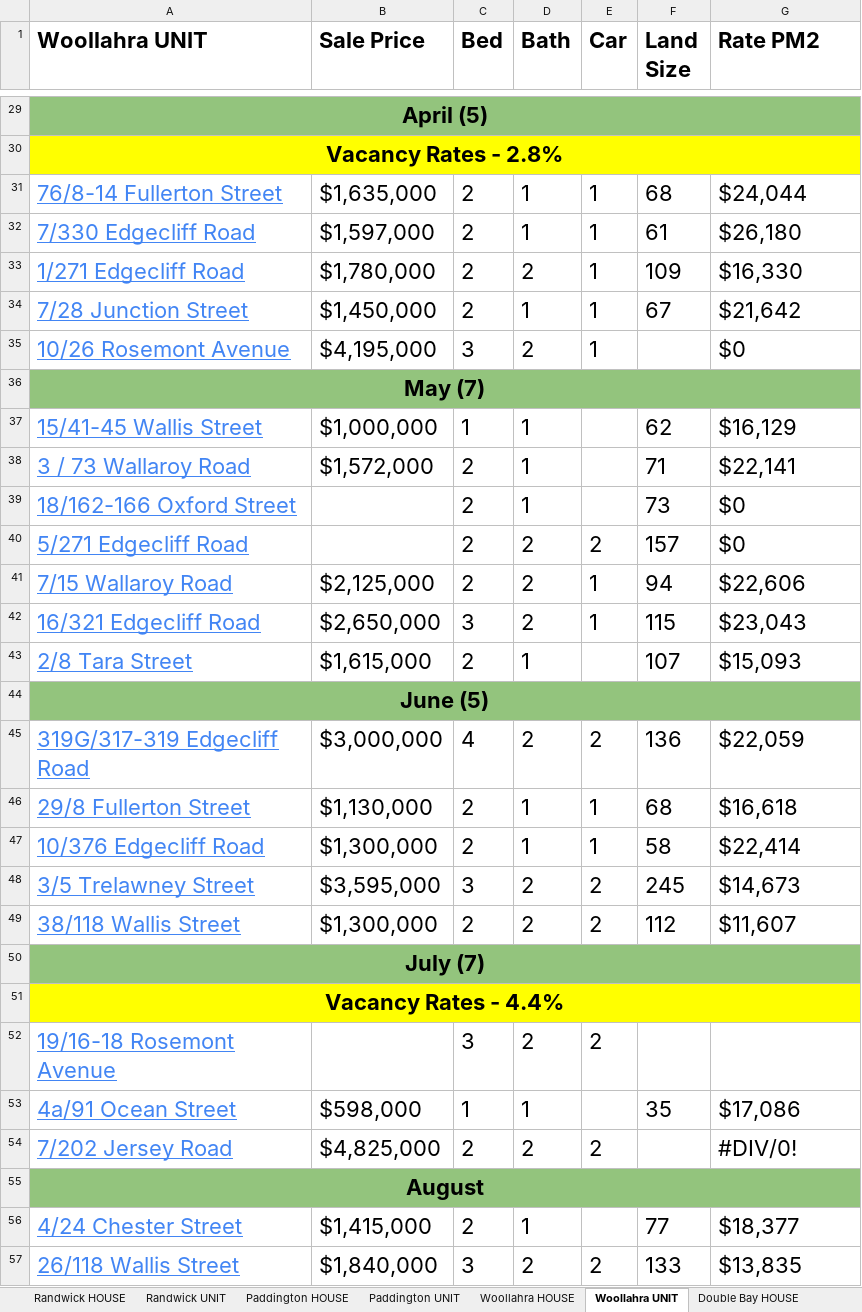
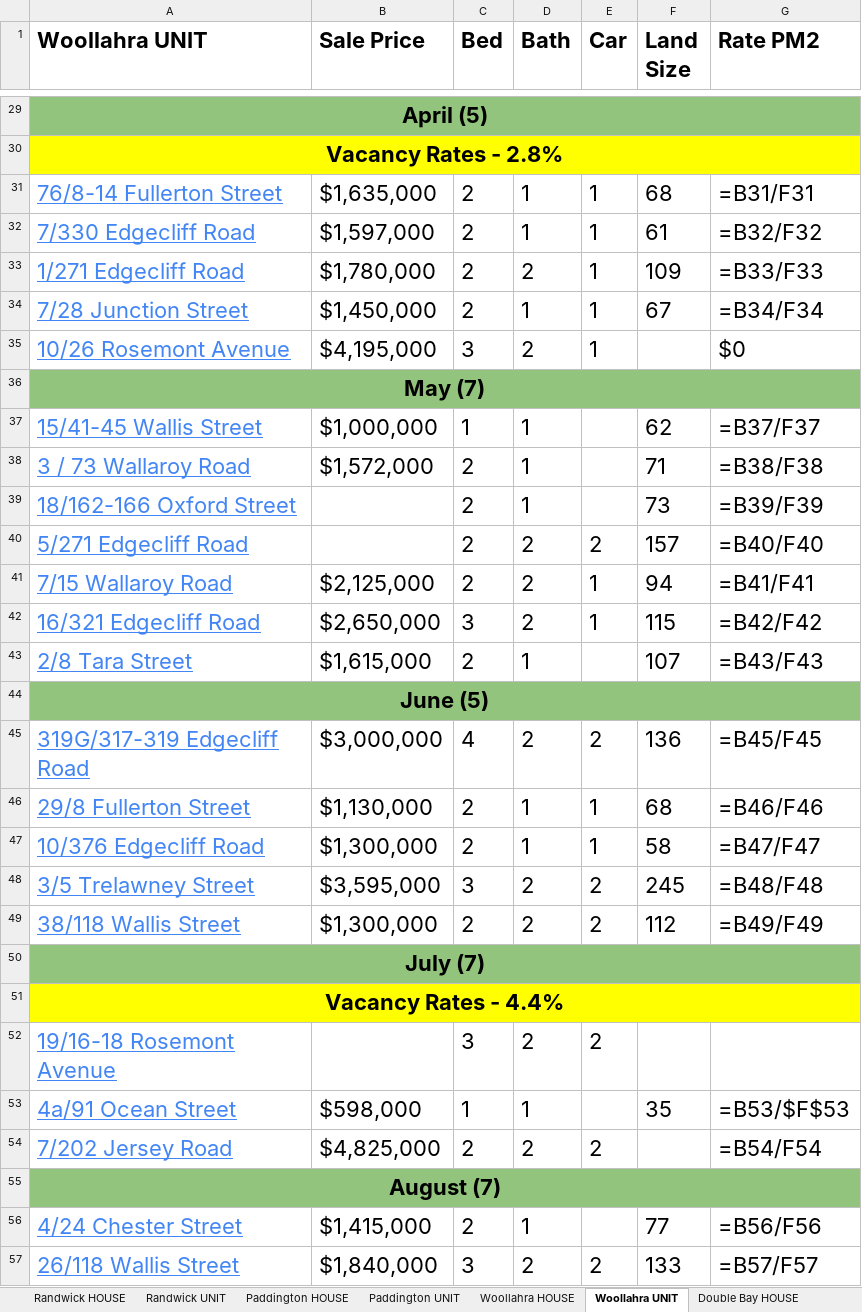
Before and after one commit to JJaykayy/Eastern-Suburbs---Sold-Properties-2026, an Excel workbook: Eastern Suburbs - Sold Properties 2026.xlsx, sheet Woollahra UNIT, drawn as a sheet; only a part is shown, gaps mark what is left out; values as stored, in another font and other column widths than the file's, no borders; formulas without a stored value are shown as written; the diff covers the shown part only; the diff names each change by its address in the sheet, - before the commit and + after, or states it on an @@ line.

```diff
--- a/Eastern Suburbs - Sold Properties 2026.xlsx (sheet Woollahra UNIT)
+++ b/Eastern Suburbs - Sold Properties 2026.xlsx (sheet Woollahra UNIT)
-G31 (Rate PM2): $24,044
+G31 (Rate PM2): =B31/F31
-G32 (Rate PM2): $26,180
+G32 (Rate PM2): =B32/F32
-G33 (Rate PM2): $16,330
+G33 (Rate PM2): =B33/F33
-G34 (Rate PM2): $21,642
+G34 (Rate PM2): =B34/F34
-G37 (Rate PM2): $16,129
+G37 (Rate PM2): =B37/F37
-G38 (Rate PM2): $22,141
+G38 (Rate PM2): =B38/F38
-G39 (Rate PM2): $0
+G39 (Rate PM2): =B39/F39
-G40 (Rate PM2): $0
+G40 (Rate PM2): =B40/F40
-G41 (Rate PM2): $22,606
+G41 (Rate PM2): =B41/F41
-G42 (Rate PM2): $23,043
+G42 (Rate PM2): =B42/F42
-G43 (Rate PM2): $15,093
+G43 (Rate PM2): =B43/F43
-G45 (Rate PM2): $22,059
+G45 (Rate PM2): =B45/F45
-G46 (Rate PM2): $16,618
+G46 (Rate PM2): =B46/F46
-G47 (Rate PM2): $22,414
+G47 (Rate PM2): =B47/F47
-G48 (Rate PM2): $14,673
+G48 (Rate PM2): =B48/F48
-G49 (Rate PM2): $11,607
+G49 (Rate PM2): =B49/F49
-G53 (Rate PM2): $17,086
+G53 (Rate PM2): =B53/$F$53
-G54 (Rate PM2): #DIV/0!
+G54 (Rate PM2): =B54/F54
-A55 (Woollahra UNIT): August
+A55 (Woollahra UNIT): August (7)
-G56 (Rate PM2): $18,377
+G56 (Rate PM2): =B56/F56
-G57 (Rate PM2): $13,835
+G57 (Rate PM2): =B57/F57
```
Also changed, not shown: 4 added rows and 23 edited cells elsewhere in this sheet, sheet Waterloo UNIT, sheet Randwick UNIT, sheet Zetland UNIT, sheet Maroubra UNIT, sheet Potts Point UNIT, sheet Maroubra - HOUSE, 17 more sheets, other sheet tabs, formulas that keep their value, 1 other file.
